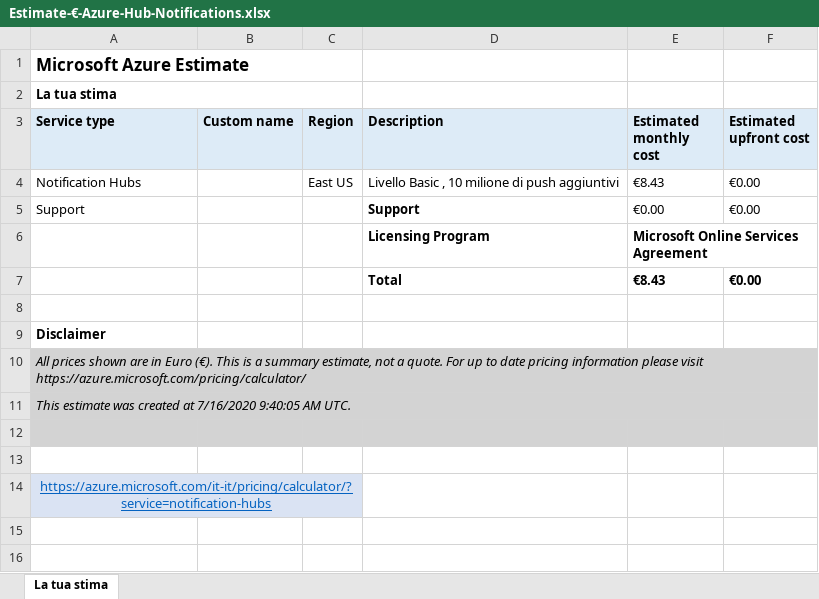
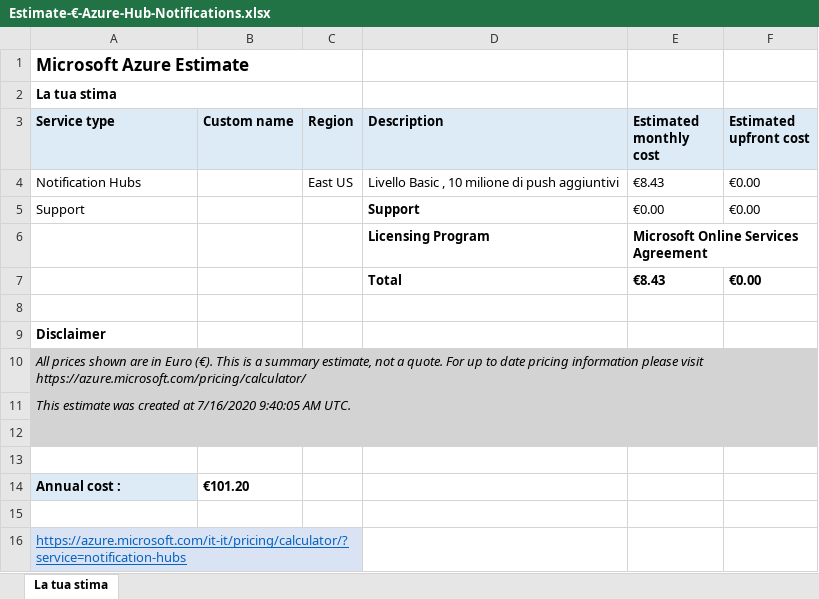
Before and after one commit to HunextSoftware/TestNotification, an Excel workbook: Archive/Estimate-€-Azure-Hub-Notifications.xlsx, sheet La tua stima, drawn as a sheet; values as stored, in another font and other column widths than the file's, no borders; addresses are those after the commit; the diff names each change by its address in the sheet, - before the commit and + after, or states it on an @@ line.

Commit message:
add annual cost

```diff
--- a/Archive/Estimate-€-Azure-Hub-Notifications.xlsx (sheet La tua stima)
+++ b/Archive/Estimate-€-Azure-Hub-Notifications.xlsx (sheet La tua stima)
+row 14: Annual cost : | €101.20
+row 15: (empty)
-A16 alignment: center
+A16 alignment: left
```
